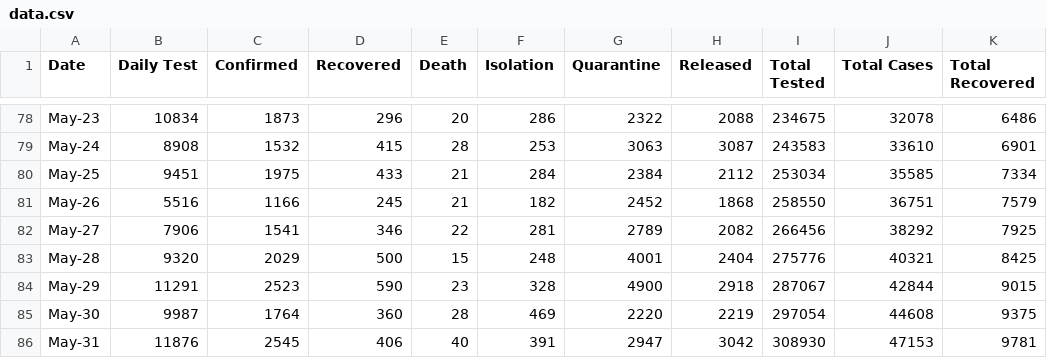
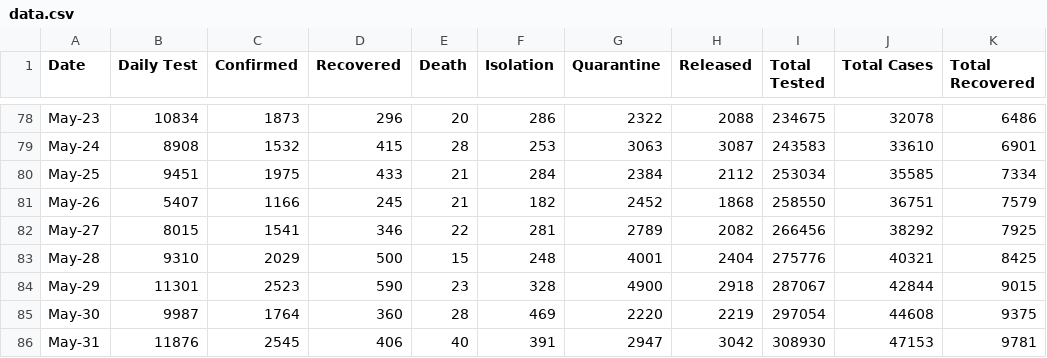
Before and after one commit to LetsTrie/COVID-19-BD-Data, a CSV file: data/data.csv, drawn as a sheet; only a part is shown, gaps mark what is left out; the diff covers the shown part only; the diff names each change by its address in the sheet, - before the commit and + after, or states it on an @@ line.

```diff
--- a/data/data.csv
+++ b/data/data.csv
-B81 (Daily Test): 5516
+B81 (Daily Test): 5407
-B82 (Daily Test): 7906
+B82 (Daily Test): 8015
-B83 (Daily Test): 9320
+B83 (Daily Test): 9310
-B84 (Daily Test): 11291
+B84 (Daily Test): 11301
```
Also changed, not shown: 5 added rows and 85 edited cells elsewhere in this file, 2 other files.
